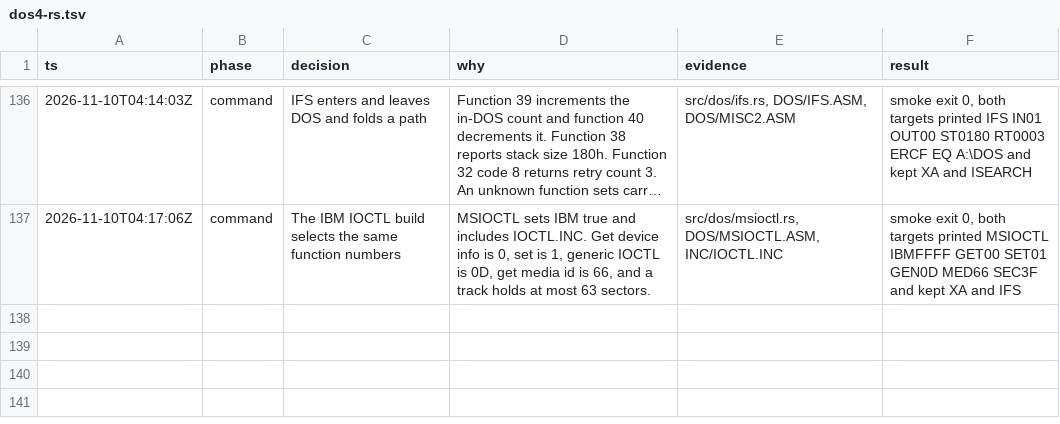
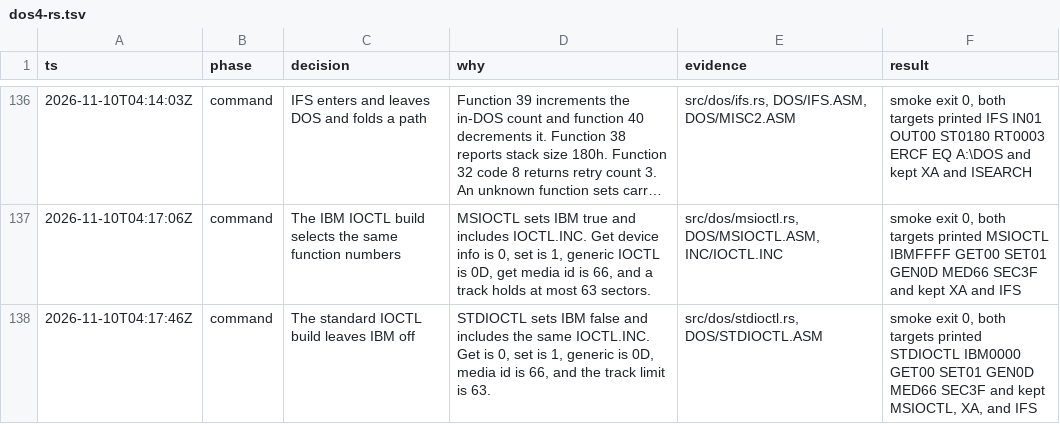
Before and after one commit to JamesLinYJ/DOS-RS, a TSV file: .audit/dos4-rs.tsv, drawn as a sheet; only a part is shown, gaps mark what is left out; long unchanged cells end in …; the diff names each change by its address in the sheet, - before the commit and + after, or states it on an @@ line.

Commit message:
feat(dos): select the standard IOCTL function numbers
The standard build turns the IBM switch off. The IOCTL calls stay the
same as the IBM include.

```diff
--- a/.audit/dos4-rs.tsv
+++ b/.audit/dos4-rs.tsv
+row 138: 2026-11-10T04:17:46Z | command | The standard IOCTL build leaves IBM off | STDIOCTL sets IBM false and includes the same IOCTL.INC. Get is 0, set is 1, generic is 0D, media id is 66, and the track limit is 63. | src/dos/stdioctl.rs, DOS/STDIOCTL.ASM | smoke exit 0, both targets printed STDIOCTL IBM0000 GET00 SET01 GEN0D MED66 SEC3F and kept MSIOCTL, XA, and IFS
```
Also changed, not shown: checklist/v4.0.tsv, 7 other files.
